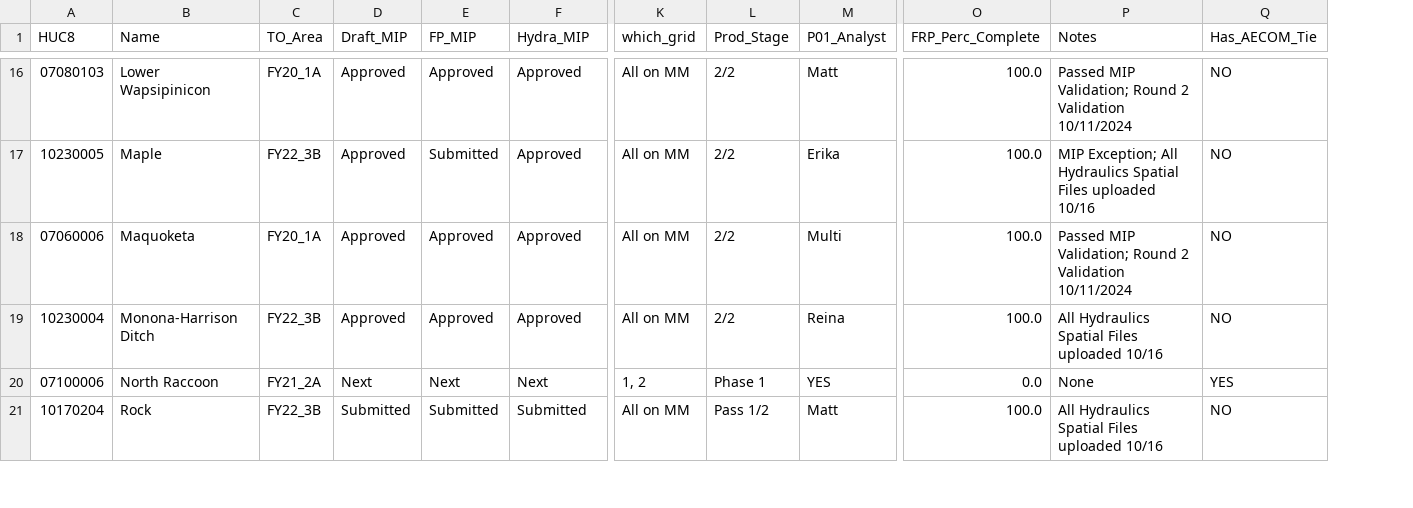
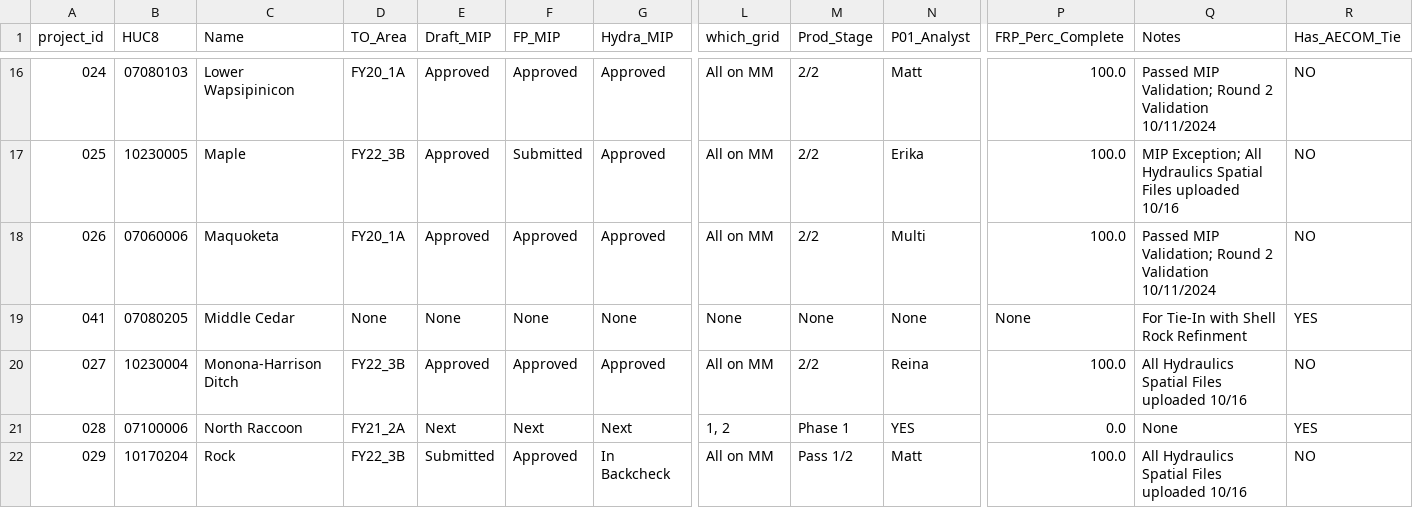
Before and after one commit to t968rs/IA_BLE_tracking, a CSV file: data/spatial/IA_BLE_Tracking_attributes.csv, drawn as a sheet; only a part is shown, gaps mark what is left out; addresses are those after the commit; rows hold the shown columns only; the diff covers the shown part only; the diff names each change by its address in the sheet, - before the commit and + after, or states it on an @@ line.

```diff
--- a/data/spatial/IA_BLE_Tracking_attributes.csv
+++ b/data/spatial/IA_BLE_Tracking_attributes.csv
+column A (project_id), rows 16-18: 024 | 025 | 026; rows 20-22: 027 | 028 | 029
+row 19: 041 | 07080205 | Middle Cedar | None | None | None | None | None | None | None | None | For Tie-In with Shell Rock Refinment | YES
-F22 (FP_MIP): Submitted
+F22 (FP_MIP): Approved
-G22 (Hydra_MIP): Submitted
+G22 (Hydra_MIP): In Backcheck
```
Also changed, not shown: 5 added rows and 4 edited cells elsewhere in this file, 12 other files.
